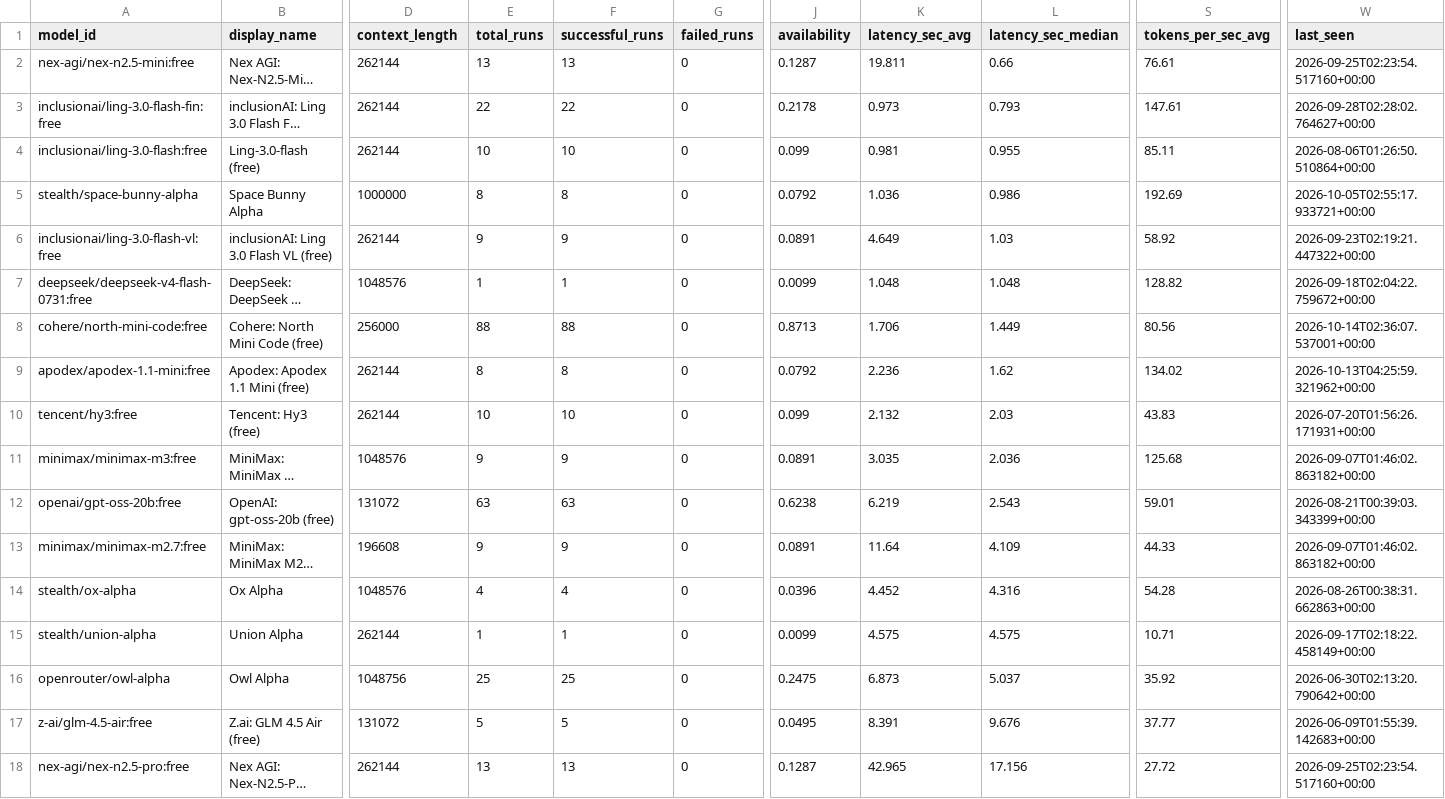
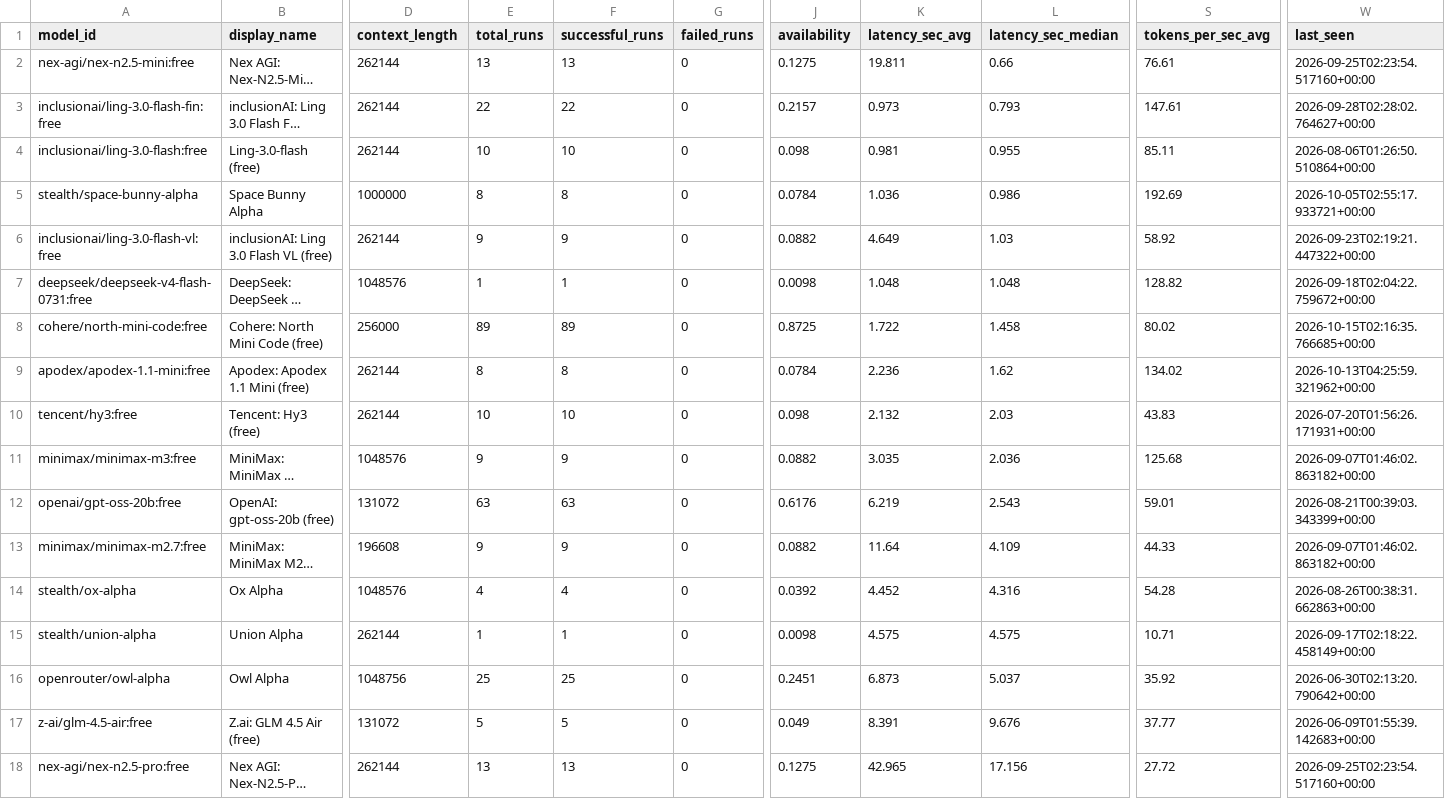
Before and after one commit to mohabdelkarim/free-model-pulse, a CSV file: data/derived/model_index.csv, drawn as a sheet; only a part is shown, gaps mark what is left out; long unchanged cells end in …; the diff covers the shown part only; the diff names each change by its address in the sheet, - before the commit and + after, or states it on an @@ line.

```diff
--- a/data/derived/model_index.csv
+++ b/data/derived/model_index.csv
-J2 (availability): 0.1287
+J2 (availability): 0.1275
-J3 (availability): 0.2178
+J3 (availability): 0.2157
-J4 (availability): 0.099
+J4 (availability): 0.098
-J5 (availability): 0.0792
+J5 (availability): 0.0784
-J6 (availability): 0.0891
+J6 (availability): 0.0882
-J7 (availability): 0.0099
+J7 (availability): 0.0098
-E8 (total_runs): 88
+E8 (total_runs): 89
-F8 (successful_runs): 88
+F8 (successful_runs): 89
-J8 (availability): 0.8713
+J8 (availability): 0.8725
-K8 (latency_sec_avg): 1.706
+K8 (latency_sec_avg): 1.722
-L8 (latency_sec_median): 1.449
+L8 (latency_sec_median): 1.458
-S8 (tokens_per_sec_avg): 80.56
+S8 (tokens_per_sec_avg): 80.02
-W8 (last_seen): 2026-10-14T02:36:07.537001+00:00
+W8 (last_seen): 2026-10-15T02:16:35.766685+00:00
-J9 (availability): 0.0792
+J9 (availability): 0.0784
-J10 (availability): 0.099
+J10 (availability): 0.098
-J11 (availability): 0.0891
+J11 (availability): 0.0882
-J12 (availability): 0.6238
+J12 (availability): 0.6176
-J13 (availability): 0.0891
+J13 (availability): 0.0882
-J14 (availability): 0.0396
+J14 (availability): 0.0392
-J15 (availability): 0.0099
+J15 (availability): 0.0098
-J16 (availability): 0.2475
+J16 (availability): 0.2451
-J17 (availability): 0.0495
+J17 (availability): 0.049
-J18 (availability): 0.1287
+J18 (availability): 0.1275
```
Also changed, not shown: 128 edited cells elsewhere in this file, data/raw/benchmark_runs.csv, 2 other files.
